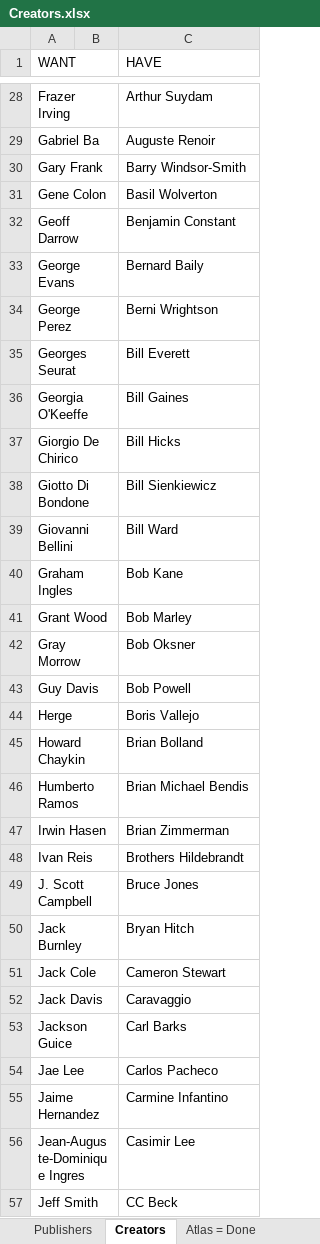
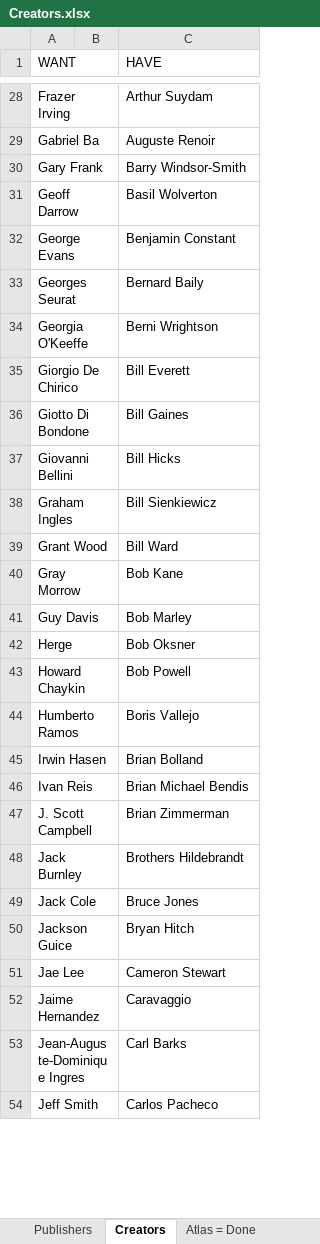
Before and after one commit to blzimg/blzimg.github.io, an Excel workbook: Creators.xlsx, sheet Creators, drawn as a sheet; only a part is shown, gaps mark what is left out; values as stored, in another font and other column widths than the file's, no borders; table styles not drawn; removed rows and columns are numbered as before the commit, all else as after; the diff covers the shown part only; the diff names each change by its address in the sheet, - before the commit and + after, or states it on an @@ line.

```diff
--- a/Creators.xlsx (sheet Creators)
+++ b/Creators.xlsx (sheet Creators)
-row 31: Gene Colon |  | Basil Wolverton
-C31 (HAVE): Benjamin Constant
+C31 (HAVE): Basil Wolverton
-C32 (HAVE): Bernard Baily
+C32 (HAVE): Benjamin Constant
-row 34: George Perez |  | Berni Wrightson
-C33 (HAVE): Bill Everett
+C33 (HAVE): Bernard Baily
-C34 (HAVE): Bill Gaines
+C34 (HAVE): Berni Wrightson
-C35 (HAVE): Bill Hicks
+C35 (HAVE): Bill Everett
-C36 (HAVE): Bill Sienkiewicz
+C36 (HAVE): Bill Gaines
-C37 (HAVE): Bill Ward
+C37 (HAVE): Bill Hicks
-C38 (HAVE): Bob Kane
+C38 (HAVE): Bill Sienkiewicz
-C39 (HAVE): Bob Marley
+C39 (HAVE): Bill Ward
-C40 (HAVE): Bob Oksner
+C40 (HAVE): Bob Kane
-C41 (HAVE): Bob Powell
+C41 (HAVE): Bob Marley
-C42 (HAVE): Boris Vallejo
+C42 (HAVE): Bob Oksner
-C43 (HAVE): Brian Bolland
+C43 (HAVE): Bob Powell
-C44 (HAVE): Brian Michael Bendis
+C44 (HAVE): Boris Vallejo
-C45 (HAVE): Brian Zimmerman
+C45 (HAVE): Brian Bolland
-C46 (HAVE): Brothers Hildebrandt
+C46 (HAVE): Brian Michael Bendis
-C47 (HAVE): Bruce Jones
+C47 (HAVE): Brian Zimmerman
-C48 (HAVE): Bryan Hitch
+C48 (HAVE): Brothers Hildebrandt
-C49 (HAVE): Cameron Stewart
+C49 (HAVE): Bruce Jones
-row 52: Jack Davis |  | Caravaggio
-C50 (HAVE): Carl Barks
+C50 (HAVE): Bryan Hitch
-C51 (HAVE): Carlos Pacheco
+C51 (HAVE): Cameron Stewart
-C52 (HAVE): Carmine Infantino
+C52 (HAVE): Caravaggio
-C53 (HAVE): Casimir Lee
+C53 (HAVE): Carl Barks
-C54 (HAVE): CC Beck
+C54 (HAVE): Carlos Pacheco
```
Also changed, not shown: 13 added rows, 4 removed rows and 100 edited cells elsewhere in this sheet, 19 other files.
